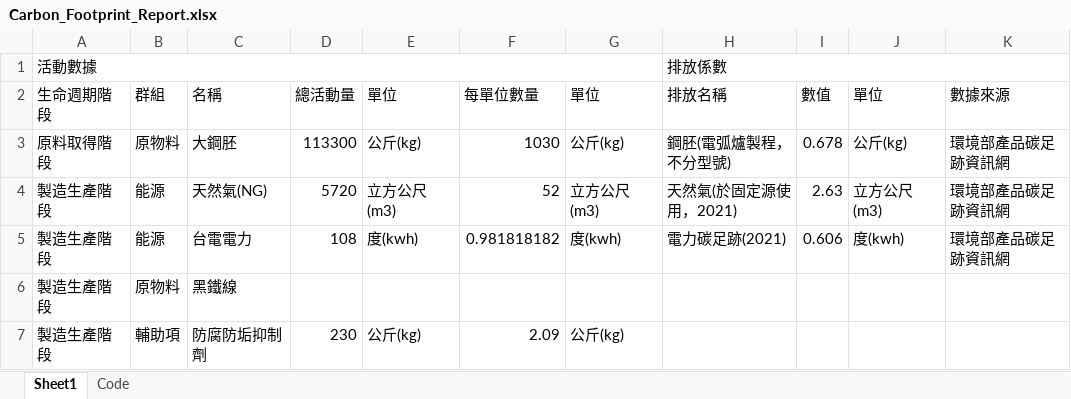
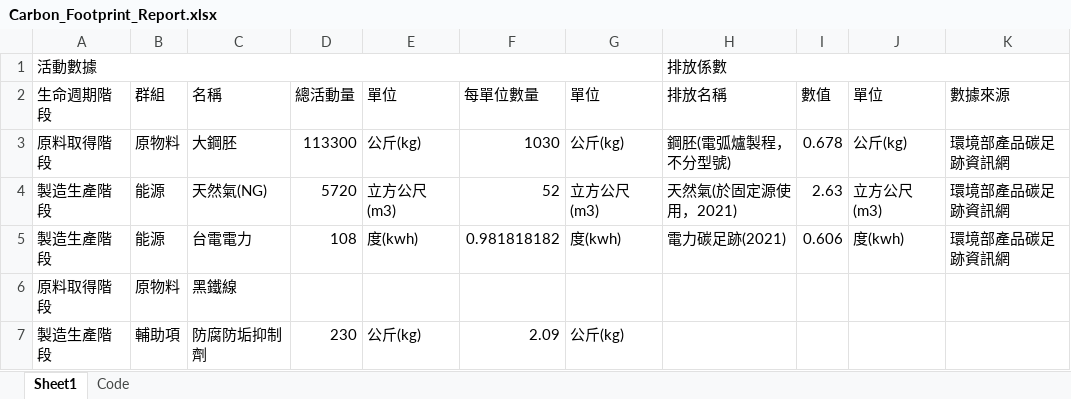
Before and after one commit to anna0208a/HTML, an Excel workbook: Carbon_Footprint_Report.xlsx, sheet Sheet1, drawn as a sheet; only a part is shown; values as stored, in another font and other column widths than the file's, no borders; the diff names each change by its address in the sheet, - before the commit and + after, or states it on an @@ line.

```diff
--- a/Carbon_Footprint_Report.xlsx (sheet Sheet1)
+++ b/Carbon_Footprint_Report.xlsx (sheet Sheet1)
-A6 (生命週期階段): 製造生產階段
+A6 (生命週期階段): 原料取得階段
```
Also changed, not shown: 29 other files.
